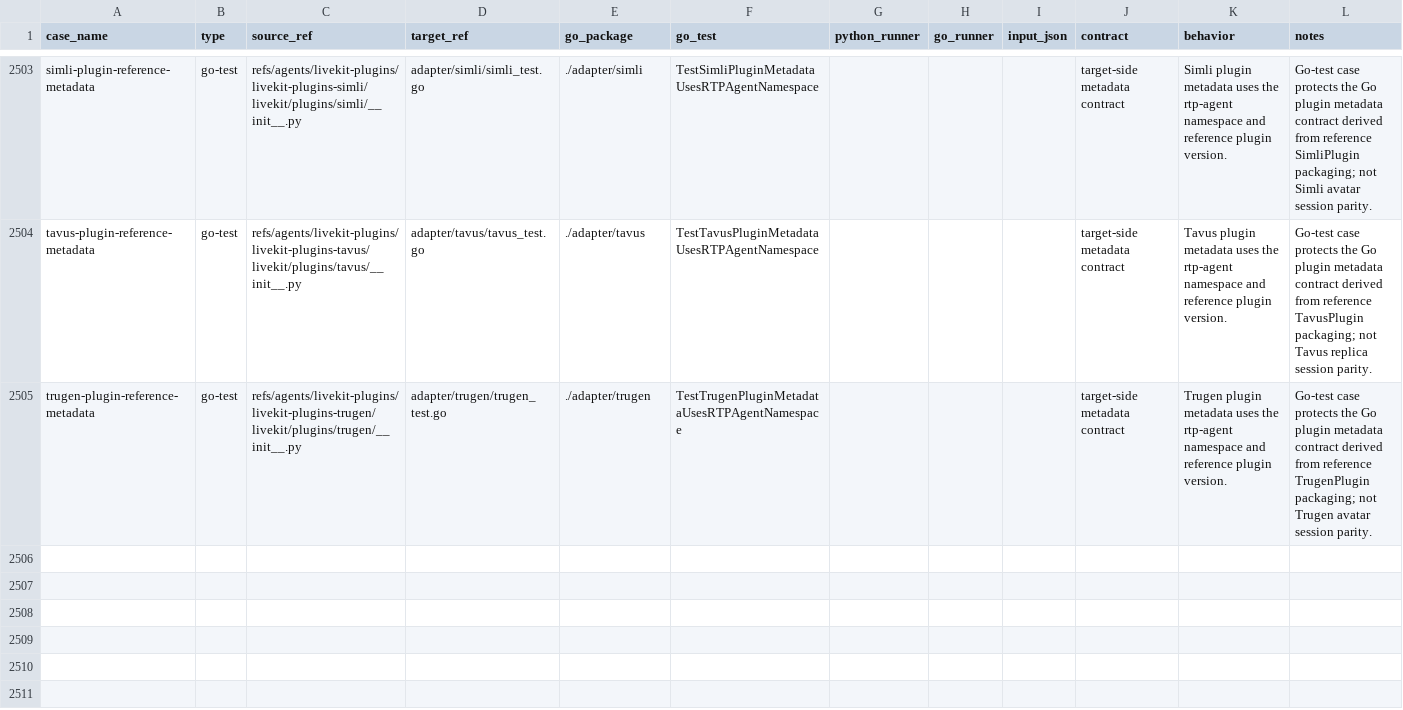
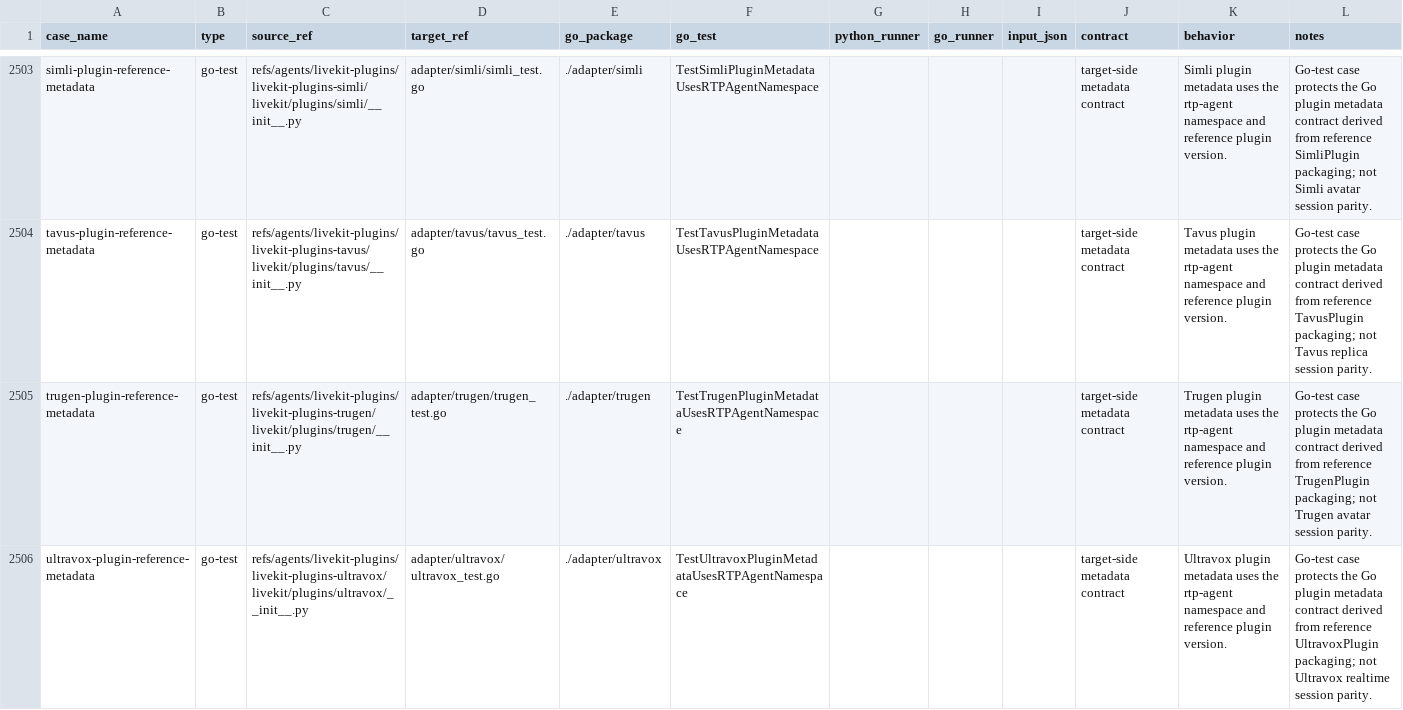
Before and after one commit to cavos-io/rtp-agent, a TSV file: scripts/parity-fixtures/test-cases.tsv, drawn as a sheet; only a part is shown, gaps mark what is left out; the diff names each change by its address in the sheet, - before the commit and + after, or states it on an @@ line.

Commit message:
test(adapter): add ultravox metadata coverage

```diff
--- a/scripts/parity-fixtures/test-cases.tsv
+++ b/scripts/parity-fixtures/test-cases.tsv
+row 2506: ultravox-plugin-reference-metadata | go-test | refs/agents/livekit-plugins/livekit-plugins-ultravox/livekit/plugins/ultravox/__init__.py | adapter/ultravox/ultravox_test.go | ./adapter/ultravox | TestUltravoxPluginMetadataUsesRTPAgentNamespace |  |  |  | target-side metadata contract | Ultravox plugin metadata uses the rtp-agent namespace and reference plugin version. | Go-test case protects the Go plugin metadata contract derived from reference UltravoxPlugin packaging; not Ultravox realtime session parity.
```
Also changed, not shown: 1 other file.
